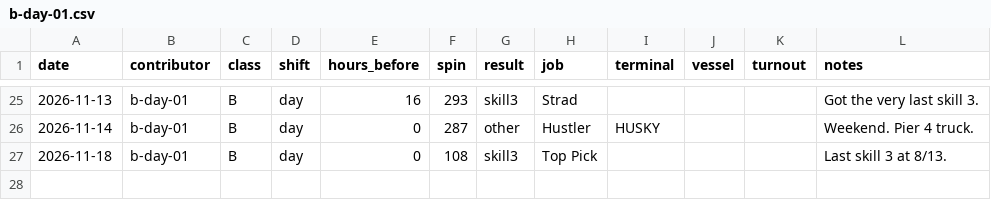
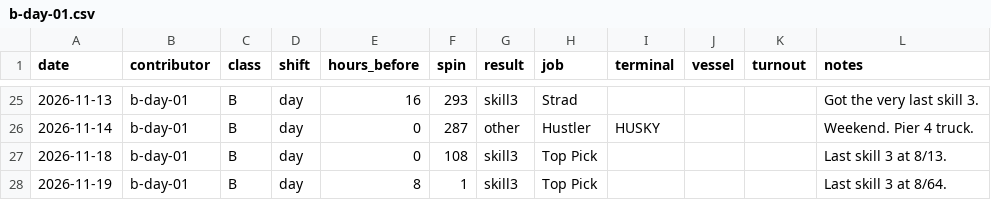
Before and after one commit to TheJoe1990/Ilwu, a CSV file: data/outcomes/b-day-01.csv, drawn as a sheet; only a part is shown, gaps mark what is left out.

```diff
--- a/data/outcomes/b-day-01.csv
+++ b/data/outcomes/b-day-01.csv
@@ -27 +27,2 @@ date,contributor,class,shift,hours_before,spin,result,job,terminal,vessel,turnou
 2026-11-18,b-day-01,B,day,0,108,skill3,Top Pick,,,,"Last skill 3 at 8/13."
+2026-11-19,b-day-01,B,day,8,1,skill3,Top Pick,,,,"Last skill 3 at 8/64."
```
